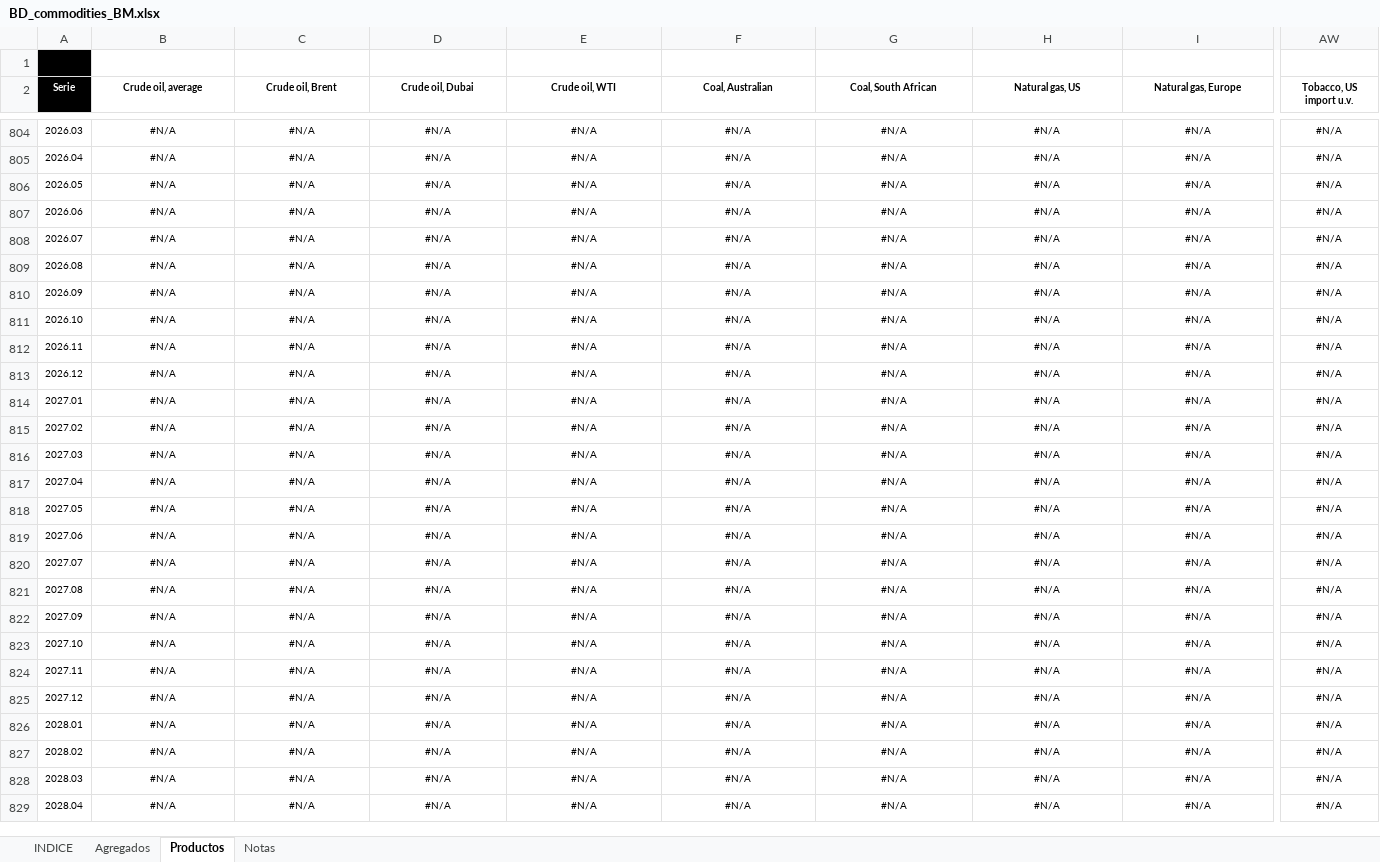
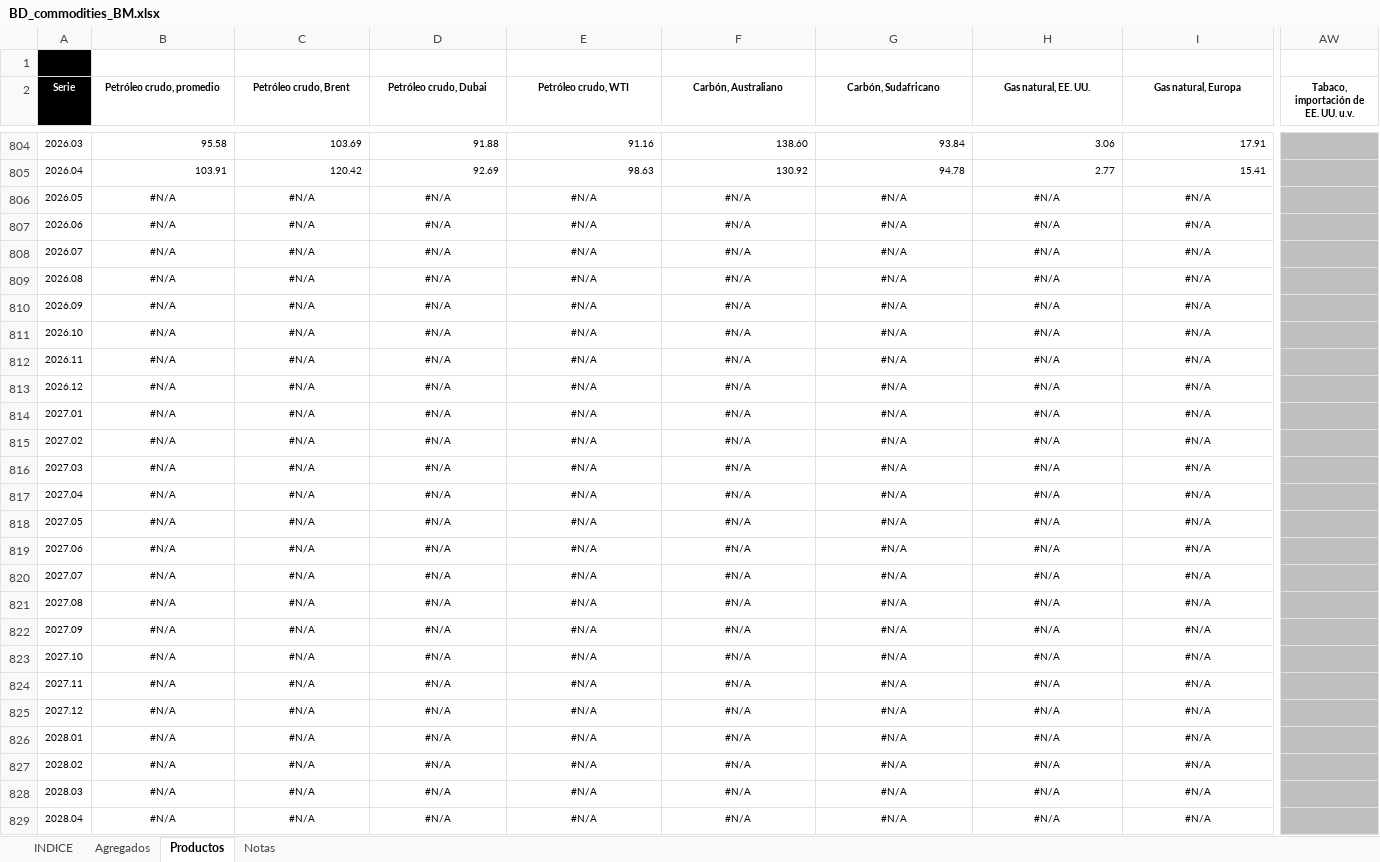
Before and after one commit to CES-BCSF/bd_ces, an Excel workbook: BD_commodities_BM.xlsx, sheet Productos, drawn as a sheet; only a part is shown, gaps mark what is left out; values as stored, in another font and other column widths than the file's, no borders; the diff covers the shown part only; the diff names each change by its address in the sheet, - before the commit and + after, or states it on an @@ line.

```diff
--- a/BD_commodities_BM.xlsx (sheet Productos)
+++ b/BD_commodities_BM.xlsx (sheet Productos)
-B2: Crude oil, average
+B2: Petróleo crudo, promedio
-C2: Crude oil, Brent
+C2: Petróleo crudo, Brent
-D2: Crude oil, Dubai
+D2: Petróleo crudo, Dubai
-E2: Crude oil, WTI
+E2: Petróleo crudo, WTI
-F2: Coal, Australian
+F2: Carbón, Australiano
-G2: Coal, South African
+G2: Carbón, Sudafricano
-H2: Natural gas, US
+H2: Gas natural, EE. UU.
-I2: Natural gas, Europe
+I2: Gas natural, Europa
-AW2: Tobacco, US import u.v.
+AW2: Tabaco, importación de EE. UU. u.v.
-B804:I805 alignment: center
+B804:I805 alignment: right
-B804 (Petróleo crudo, promedio): #N/A
+B804 (Petróleo crudo, promedio): 95.58
-C804 (Petróleo crudo, Brent): #N/A
+C804 (Petróleo crudo, Brent): 103.69
-D804 (Petróleo crudo, Dubai): #N/A
+D804 (Petróleo crudo, Dubai): 91.88
-E804 (Petróleo crudo, WTI): #N/A
+E804 (Petróleo crudo, WTI): 91.16
-F804 (Carbón, Australiano): #N/A
+F804 (Carbón, Australiano): 138.60
-G804 (Carbón, Sudafricano): #N/A
+G804 (Carbón, Sudafricano): 93.84
-H804 (Gas natural, EE. UU.): #N/A
+H804 (Gas natural, EE. UU.): 3.06
-I804 (Gas natural, Europa): #N/A
+I804 (Gas natural, Europa): 17.91
-AW804:AW829: #N/A
+AW804:AW829: (empty)
-AW804:AW829 fill: none
+AW804:AW829 fill: #BFBFBF
-B805 (Petróleo crudo, promedio): #N/A
+B805 (Petróleo crudo, promedio): 103.91
-C805 (Petróleo crudo, Brent): #N/A
+C805 (Petróleo crudo, Brent): 120.42
-D805 (Petróleo crudo, Dubai): #N/A
+D805 (Petróleo crudo, Dubai): 92.69
-E805 (Petróleo crudo, WTI): #N/A
+E805 (Petróleo crudo, WTI): 98.63
-F805 (Carbón, Australiano): #N/A
+F805 (Carbón, Australiano): 130.92
-G805 (Carbón, Sudafricano): #N/A
+G805 (Carbón, Sudafricano): 94.78
-H805 (Gas natural, EE. UU.): #N/A
+H805 (Gas natural, EE. UU.): 2.77
-I805 (Gas natural, Europa): #N/A
+I805 (Gas natural, Europa): 15.41
```
Also changed, not shown: 643 edited cells and cell formats elsewhere in this sheet, sheet Agregados, sheet INDICE.
